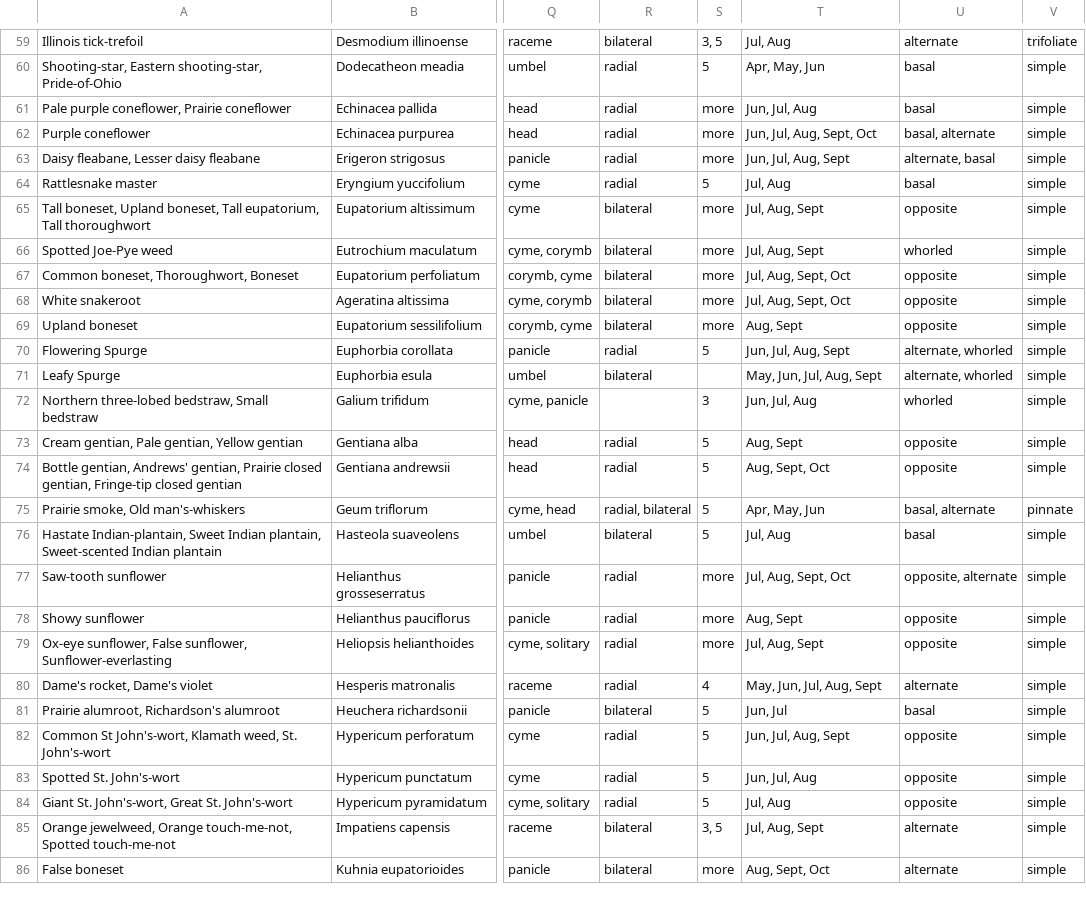
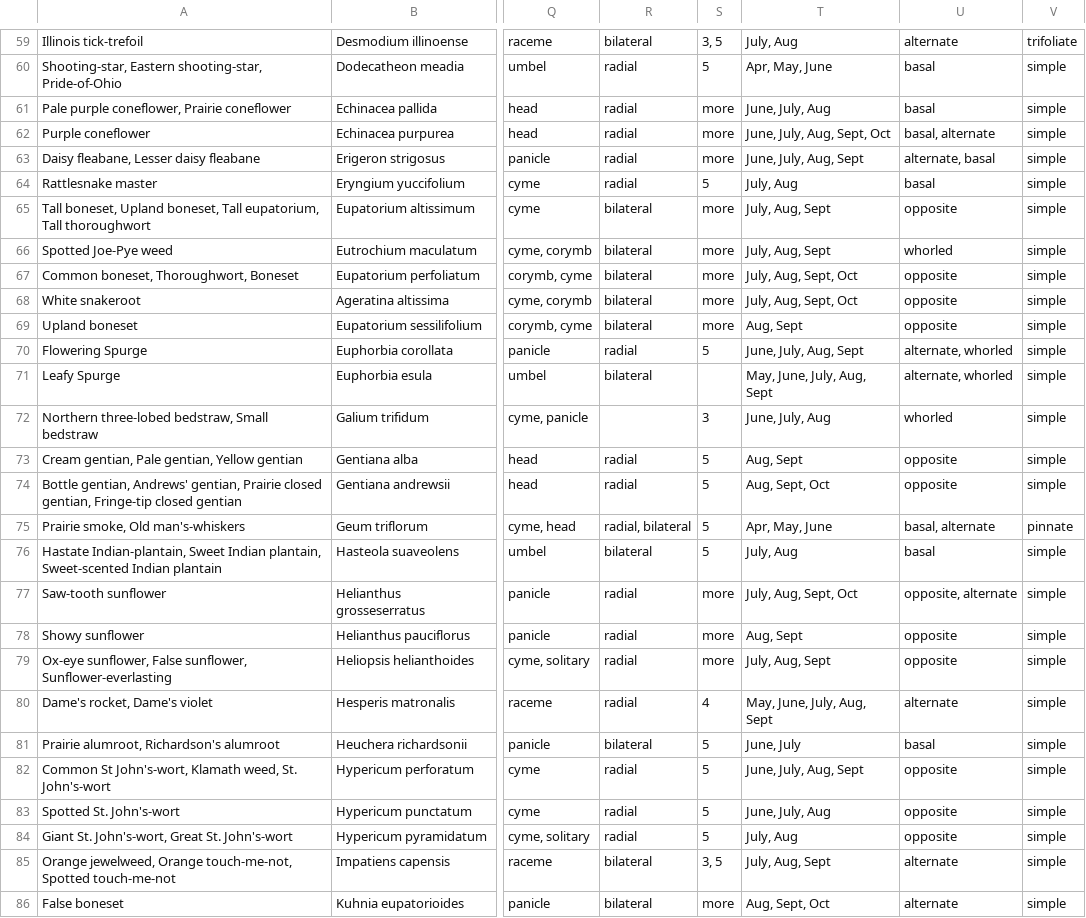
Before and after one commit to fielddaylab/biocore-plant-id-tool, a TSV file: FieldResearchTool/examplePlantData.tsv, drawn as a sheet; only a part is shown, gaps mark what is left out; the diff covers the shown part only; the diff names each change by its address in the sheet, - before the commit and + after, or states it on an @@ line.

```diff
--- a/FieldResearchTool/examplePlantData.tsv
+++ b/FieldResearchTool/examplePlantData.tsv
-T59: Jul, Aug
+T59: July, Aug
-T60: Apr, May, Jun
+T60: Apr, May, June
-T61: Jun, Jul, Aug
+T61: June, July, Aug
-T62: Jun, Jul, Aug, Sept, Oct
+T62: June, July, Aug, Sept, Oct
-T63: Jun, Jul, Aug, Sept
+T63: June, July, Aug, Sept
-T64: Jul, Aug
+T64: July, Aug
-T65:T66: Jul, Aug, Sept
+T65:T66: July, Aug, Sept
-T67:T68: Jul, Aug, Sept, Oct
+T67:T68: July, Aug, Sept, Oct
-T70: Jun, Jul, Aug, Sept
+T70: June, July, Aug, Sept
-T71: May, Jun, Jul, Aug, Sept
+T71: May, June, July, Aug, Sept
-T72: Jun, Jul, Aug
+T72: June, July, Aug
-T75: Apr, May, Jun
+T75: Apr, May, June
-T76: Jul, Aug
+T76: July, Aug
-T77: Jul, Aug, Sept, Oct
+T77: July, Aug, Sept, Oct
-T79: Jul, Aug, Sept
+T79: July, Aug, Sept
-T80: May, Jun, Jul, Aug, Sept
+T80: May, June, July, Aug, Sept
-T81: Jun, Jul
+T81: June, July
-T82: Jun, Jul, Aug, Sept
+T82: June, July, Aug, Sept
-T83: Jun, Jul, Aug
+T83: June, July, Aug
-T84: Jul, Aug
+T84: July, Aug
-T85: Jul, Aug, Sept
+T85: July, Aug, Sept
```
Also changed, not shown: 125 edited cells elsewhere in this file, 10 other files.
